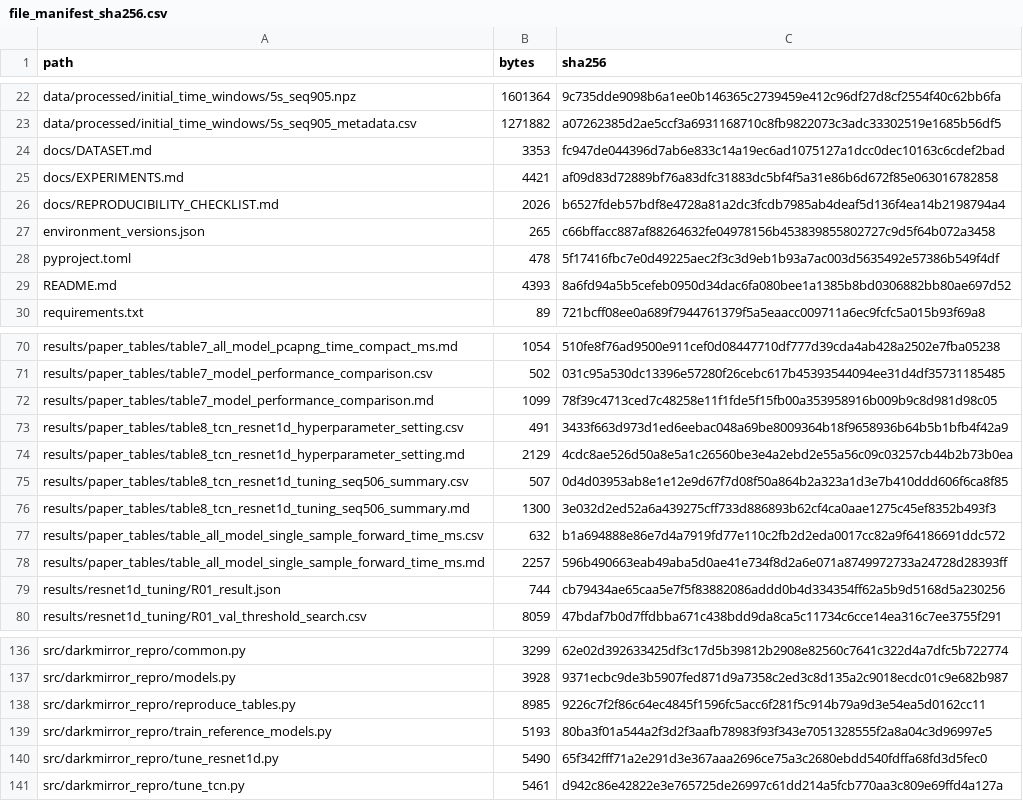
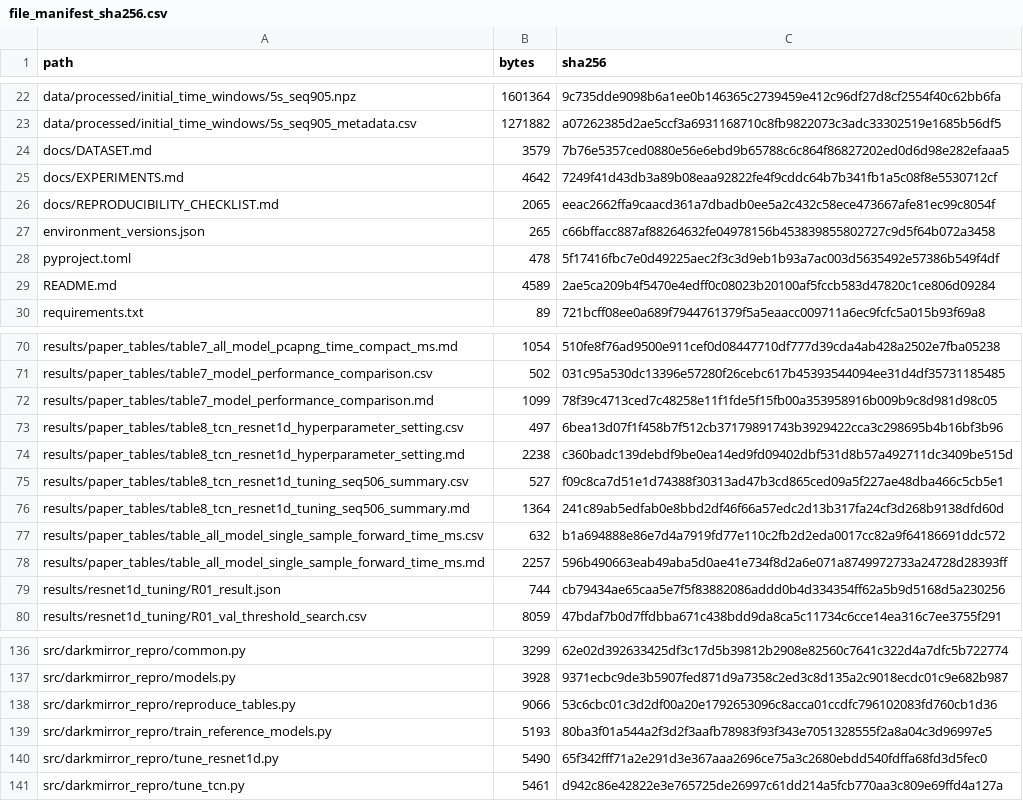
Before and after one commit to sanggoo3/dark-web-mirror-traffic-detection, a CSV file: file_manifest_sha256.csv, drawn as a sheet; only a part is shown, gaps mark what is left out.

```diff
--- a/file_manifest_sha256.csv
+++ b/file_manifest_sha256.csv
@@ -23,8 +23,8 @@ data/processed/initial_time_windows/5s_seq905.npz,1601364,9c735dde9098b6a1ee0b14
 data/processed/initial_time_windows/5s_seq905_metadata.csv,1271882,a07262385d2ae5ccf3a6931168710c8fb9822073c3adc33302519e1685b56df5
-docs/DATASET.md,3353,fc947de044396d7ab6e833c14a19ec6ad1075127a1dcc0dec10163c6cdef2bad
-docs/EXPERIMENTS.md,4421,af09d83d72889bf76a83dfc31883dc5bf4f5a31e86b6d672f85e063016782858
-docs/REPRODUCIBILITY_CHECKLIST.md,2026,b6527fdeb57bdf8e4728a81a2dc3fcdb7985ab4deaf5d136f4ea14b2198794a4
+docs/DATASET.md,3579,7b76e5357ced0880e56e6ebd9b65788c6c864f86827202ed0d6d98e282efaaa5
+docs/EXPERIMENTS.md,4642,7249f41d43db3a89b08eaa92822fe4f9cddc64b7b341fb1a5c08f8e5530712cf
+docs/REPRODUCIBILITY_CHECKLIST.md,2065,eeac2662ffa9caacd361a7dbadb0ee5a2c432c58ece473667afe81ec99c8054f
 environment_versions.json,265,c66bffacc887af88264632fe04978156b453839855802727c9d5f64b072a3458
 pyproject.toml,478,5f17416fbc7e0d49225aec2f3c3d9eb1b93a7ac003d5635492e57386b549f4df
-README.md,4393,8a6fd94a5b5cefeb0950d34dac6fa080bee1a1385b8bd0306882bb80ae697d52
+README.md,4589,2ae5ca209b4f5470e4edff0c08023b20100af5fccb583d47820c1ce806d09284
 requirements.txt,89,721bcff08ee0a689f7944761379f5a5eaacc009711a6ec9fcfc5a015b93f69a8
@@ -72,6 +72,6 @@ results/paper_tables/table7_model_performance_comparison.csv,502,031c95a530dc133
 results/paper_tables/table7_model_performance_comparison.md,1099,78f39c4713ced7c48258e11f1fde5f15fb00a353958916b009b9c8d981d98c05
-results/paper_tables/table8_tcn_resnet1d_hyperparameter_setting.csv,491,3433f663d973d1ed6eebac048a69be8009364b18f9658936b64b5b1bfb4f42a9
-results/paper_tables/table8_tcn_resnet1d_hyperparameter_setting.md,2129,4cdc8ae526d50a8e5a1c26560be3e4a2ebd2e55a56c09c03257cb44b2b73b0ea
-results/paper_tables/table8_tcn_resnet1d_tuning_seq506_summary.csv,507,0d4d03953ab8e1e12e9d67f7d08f50a864b2a323a1d3e7b410ddd606f6ca8f85
-results/paper_tables/table8_tcn_resnet1d_tuning_seq506_summary.md,1300,3e032d2ed52a6a439275cff733d886893b62cf4ca0aae1275c45ef8352b493f3
+results/paper_tables/table8_tcn_resnet1d_hyperparameter_setting.csv,497,6bea13d07f1f458b7f512cb37179891743b3929422cca3c298695b4b16bf3b96
+results/paper_tables/table8_tcn_resnet1d_hyperparameter_setting.md,2238,c360badc139debdf9be0ea14ed9fd09402dbf531d8b57a492711dc3409be515d
+results/paper_tables/table8_tcn_resnet1d_tuning_seq506_summary.csv,527,f09c8ca7d51e1d74388f30313ad47b3cd865ced09a5f227ae48dba466c5cb5e1
+results/paper_tables/table8_tcn_resnet1d_tuning_seq506_summary.md,1364,241c89ab5edfab0e8bbd2df46f66a57edc2d13b317fa24cf3d268b9138dfd60d
 results/paper_tables/table_all_model_single_sample_forward_time_ms.csv,632,b1a694888e86e7d4a7919fd77e110c2fb2d2eda0017cc82a9f64186691ddc572
@@ -137,3 +137,3 @@ src/darkmirror_repro/common.py,3299,62e02d392633425df3c17d5b39812b2908e82560c764
 src/darkmirror_repro/models.py,3928,9371ecbc9de3b5907fed871d9a7358c2ed3c8d135a2c9018ecdc01c9e682b987
-src/darkmirror_repro/reproduce_tables.py,8985,9226c7f2f86c64ec4845f1596fc5acc6f281f5c914b79a9d3e54ea5d0162cc11
+src/darkmirror_repro/reproduce_tables.py,9066,53c6cbc01c3d2df00a20e1792653096c8acca01ccdfc796102083fd760cb1d36
 src/darkmirror_repro/train_reference_models.py,5193,80ba3f01a544a2f3d2f3aafb78983f93f343e7051328555f2a8a04c3d96997e5
```
Also changed, not shown: results/paper_tables/table8_tcn_resnet1d_hyperparameter_setting.csv, results/paper_tables/table8_tcn_resnet1d_tuning_seq506_summary.csv, 7 other files.
